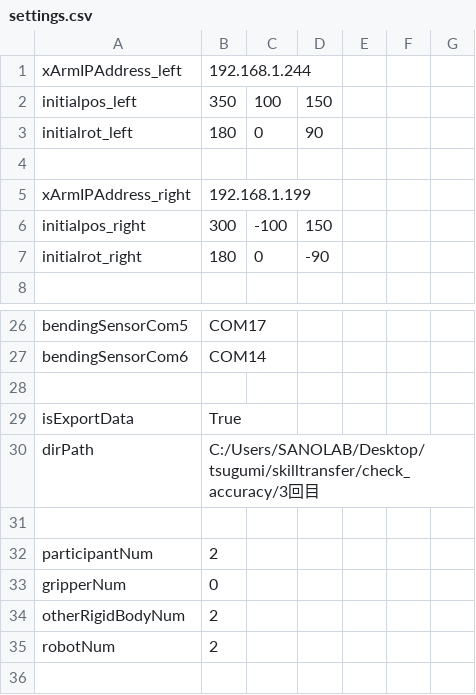
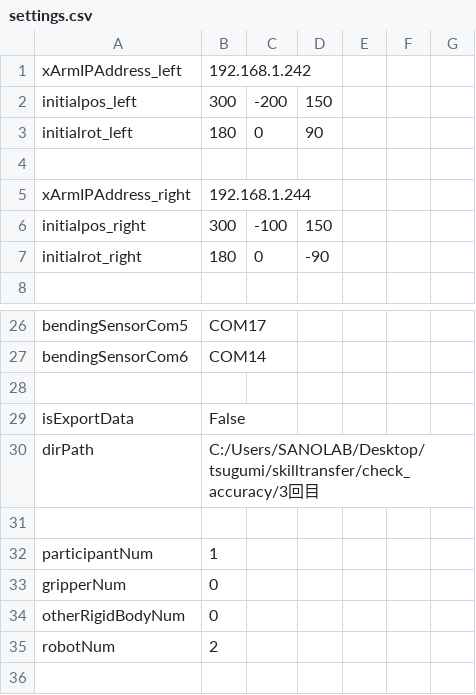
Before and after one commit to clz13087/skill-transfer, a CSV file: config/settings.csv, drawn as a sheet; only a part is shown, gaps mark what is left out.

Commit message:
fix

```diff
--- a/config/settings.csv
+++ b/config/settings.csv
@@ -1,6 +1,6 @@
-xArmIPAddress_left,192.168.1.244
-initialpos_left,350,100,150
+xArmIPAddress_left,192.168.1.242
+initialpos_left,300,-200,150
 initialrot_left,180,0,90
 
-xArmIPAddress_right,192.168.1.199
+xArmIPAddress_right,192.168.1.244
 initialpos_right,300,-100,150
@@ -28,8 +28,8 @@ bendingSensorCom6,COM14
 
-isExportData,True
+isExportData,False
 dirPath,C:/Users/SANOLAB/Desktop/tsugumi/skilltransfer/check_accuracy/3回目
 
-participantNum,2
+participantNum,1
 gripperNum,0
-otherRigidBodyNum,2
+otherRigidBodyNum,0
 robotNum,2
```
